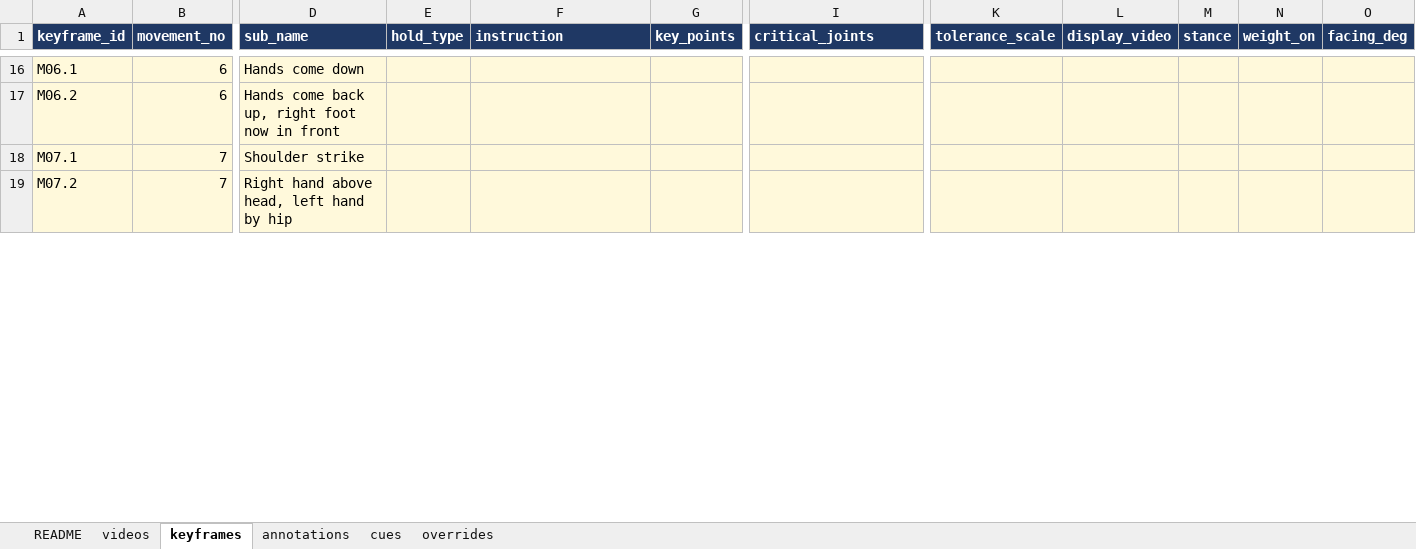
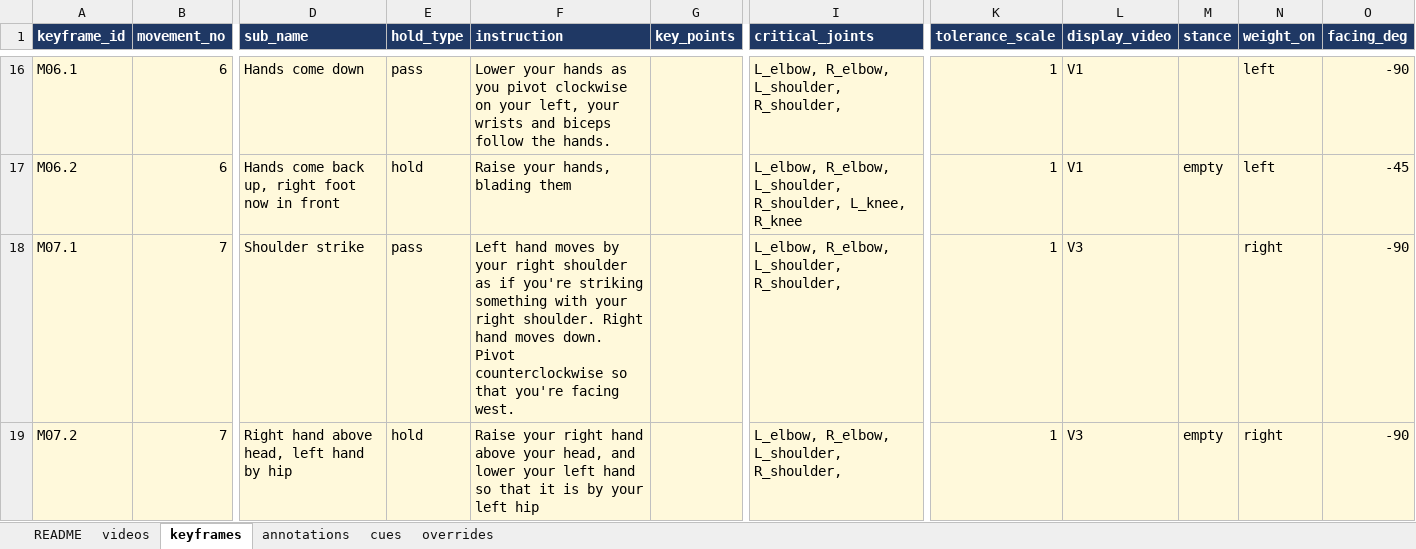
Before and after one commit to jylin85/tAI-Chi, an Excel workbook: tai_chi_annotations.xlsx, sheet keyframes, drawn as a sheet; only a part is shown, gaps mark what is left out; values as stored, in another font and other column widths than the file's, no borders; the diff covers the shown part only; the diff names each change by its address in the sheet, - before the commit and + after, or states it on an @@ line.

Commit message:
instructions column of keyframes spreadsheet complete

```diff
--- a/tai_chi_annotations.xlsx (sheet keyframes)
+++ b/tai_chi_annotations.xlsx (sheet keyframes)
-E16 (hold_type): (empty)
+E16 (hold_type): pass
-F16 (instruction): (empty)
+F16 (instruction): Lower your hands as you pivot clockwise on your left, your wrists and biceps follow the hands.
-I16 (critical_joints): (empty)
+I16 (critical_joints): L_elbow, R_elbow, L_shoulder, R_shoulder,
-K16:K19 (tolerance_scale): (empty)
+K16:K19 (tolerance_scale): 1
-L16:L17 (display_video): (empty)
+L16:L17 (display_video): V1
-N16:N17 (weight_on): (empty)
+N16:N17 (weight_on): left
-O16 (facing_deg): (empty)
+O16 (facing_deg): -90
-E17 (hold_type): (empty)
+E17 (hold_type): hold
-F17 (instruction): (empty)
+F17 (instruction): Raise your hands, blading them
-I17 (critical_joints): (empty)
+I17 (critical_joints): L_elbow, R_elbow, L_shoulder, R_shoulder, L_knee, R_knee
-M17 (stance): (empty)
+M17 (stance): empty
-O17 (facing_deg): (empty)
+O17 (facing_deg): -45
-E18 (hold_type): (empty)
+E18 (hold_type): pass
-F18 (instruction): (empty)
+F18 (instruction): Left hand moves by your right shoulder as if you're striking something with your right shoulder. Right hand moves down. Pivot counterclockwise so that you're facing west.
-I18:I19 (critical_joints): (empty)
+I18:I19 (critical_joints): L_elbow, R_elbow, L_shoulder, R_shoulder,
-L18:L19 (display_video): (empty)
+L18:L19 (display_video): V3
-N18:N19 (weight_on): (empty)
+N18:N19 (weight_on): right
-O18:O19 (facing_deg): (empty)
+O18:O19 (facing_deg): -90
-E19 (hold_type): (empty)
+E19 (hold_type): hold
-F19 (instruction): (empty)
+F19 (instruction): Raise your right hand above your head, and lower your left hand so that it is by your left hip
-M19 (stance): (empty)
+M19 (stance): empty
```
Also changed, not shown: 284 edited cells elsewhere in this sheet, 1 other file.
